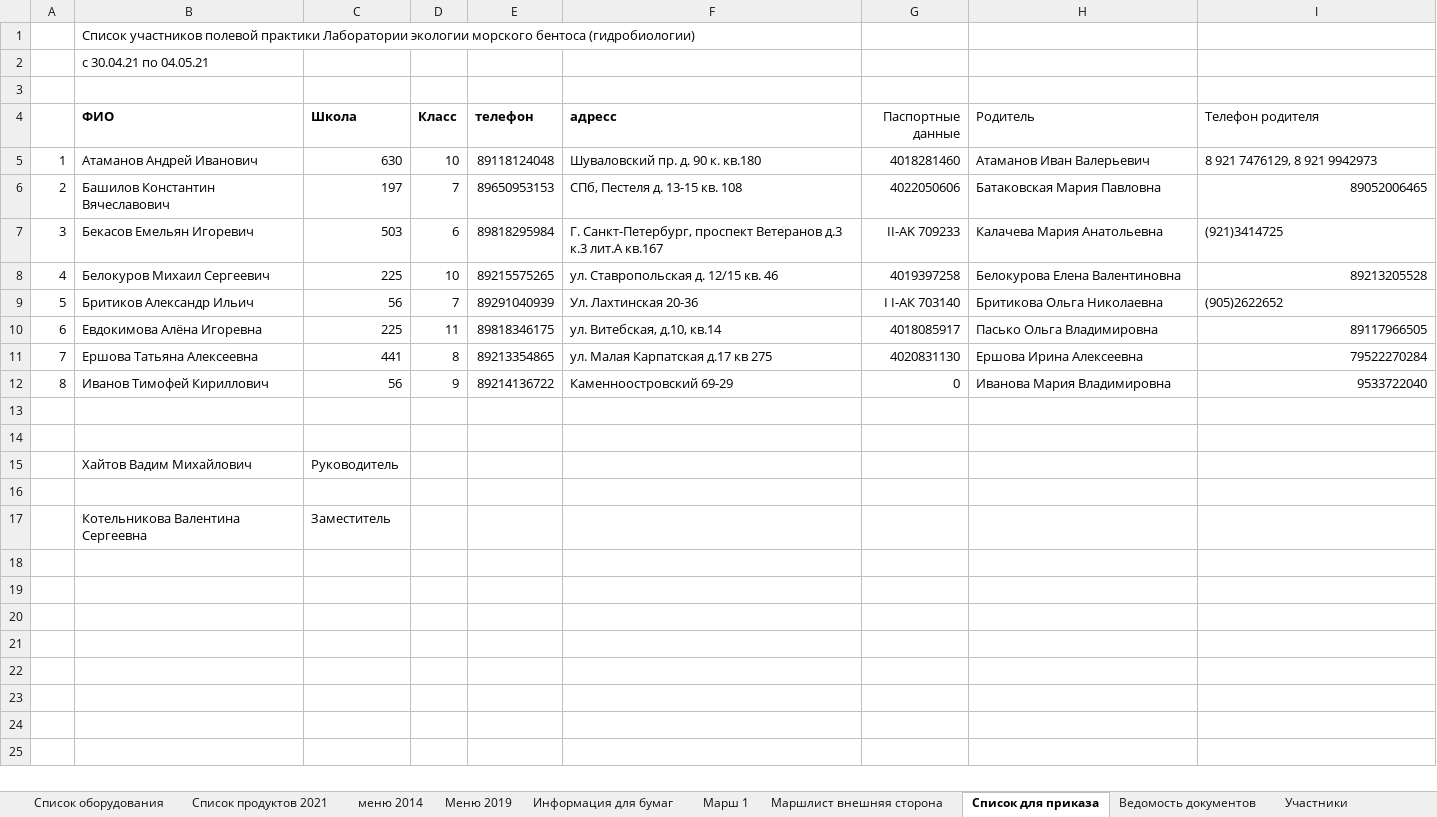
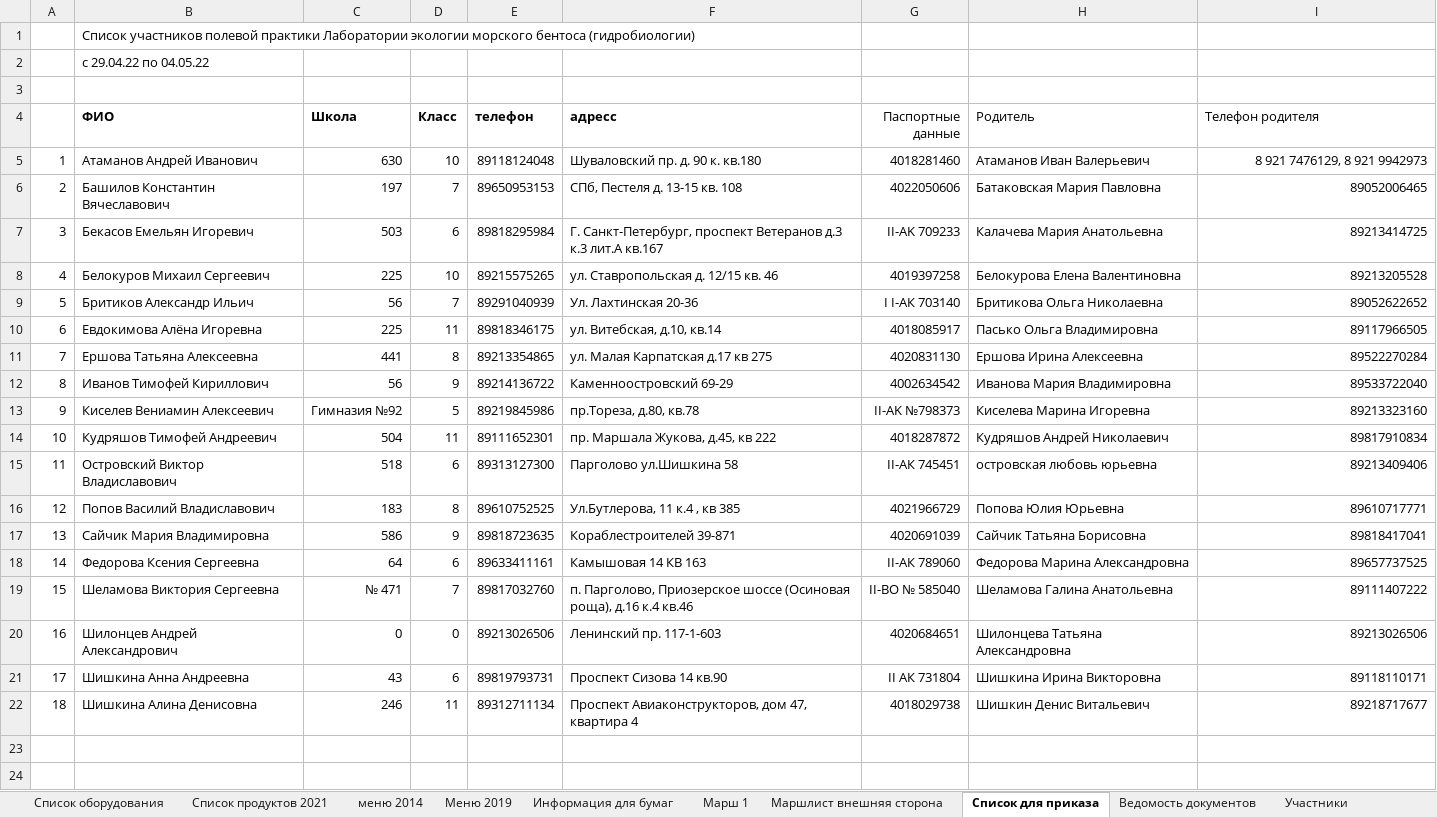
Before and after one commit to polydora/Lab-processings, an Excel workbook: Jashera 2022/Jashera 2022.xlsx, sheet Cписок для приказа, drawn as a sheet; only a part is shown; the shorter side is filled out with more unchanged rows; values as stored, in another font and other column widths than the file's, no borders; the diff names each change by its address in the sheet, - before the commit and + after, or states it on an @@ line.

```diff
--- a/Jashera 2022/Jashera 2022.xlsx (sheet Cписок для приказа)
+++ b/Jashera 2022/Jashera 2022.xlsx (sheet Cписок для приказа)
-B2 (ФИО): с 30.04.21 по 04.05.21
+B2 (ФИО): с 29.04.22 по 04.05.22
-I5 alignment: left
+I5 alignment: right
-I7 (Телефон родителя): (921)3414725
+I7 (Телефон родителя): 89213414725
-I7 alignment: left
+I7 alignment: right
-I9 (Телефон родителя): (905)2622652
+I9 (Телефон родителя): 89052622652
-I9 alignment: left
+I9 alignment: right
-I11 (Телефон родителя): 79522270284
+I11 (Телефон родителя): 89522270284
-G12 (Паспортные данные): 0
+G12 (Паспортные данные): 4002634542
-I12 (Телефон родителя): 9533722040
+I12 (Телефон родителя): 89533722040
+row 13: 9 | Киселев Вениамин Алексеевич | Гимназия №92 | 5 | 89219845986 | пр.Тореза, д.80, кв.78 | II-AK №798373 | Киселева Марина Игоревна | 89213323160
+row 14: 10 | Кудряшов Тимофей Андреевич | 504 | 11 | 89111652301 | пр. Маршала Жукова, д.45, кв 222 | 4018287872 | Кудряшов Андрей Николаевич | 89817910834
+row 15: 11 | Островский Виктор Владиславович | 518 | 6 | 89313127300 | Парголово ул.Шишкина 58 | II-АК 745451 | островская любовь юрьевна | 89213409406
+row 16: 12 | Попов Василий Владиславович | 183 | 8 | 89610752525 | Ул.Бутлерова, 11 к.4 , кв 385 | 4021966729 | Попова Юлия Юрьевна | 89610717771
+row 17: 13 | Сайчик Мария Владимировна | 586 | 9 | 89818723635 | Кораблестроителей 39-871 | 4020691039 | Сайчик Татьяна Борисовна | 89818417041
+row 18: 14 | Федорова Ксения Сергеевна | 64 | 6 | 89633411161 | Камышовая 14 КВ 163 | II-АК 789060 | Федорова Марина Александровна | 89657737525
+row 19: 15 | Шеламова Виктория Сергеевна | № 471 | 7 | 89817032760 | п. Парголово, Приозерское шоссе (Осиновая роща), д.16 к.4 кв.46 | II-BO № 585040 | Шеламова Галина Анатольевна | 89111407222
+row 20: 16 | Шилонцев Андрей Александрович | 0 | 0 | 89213026506 | Ленинский пр. 117-1-603 | 4020684651 | Шилонцева Татьяна Александровна | 89213026506
+row 21: 17 | Шишкина Анна Андреевна | 43 | 6 | 89819793731 | Проспект Сизова 14 кв.90 | II АК 731804 | Шишкина Ирина Викторовна | 89118110171
+row 22: 18 | Шишкина Алина Денисовна | 246 | 11 | 89312711134 | Проспект Авиаконструкторов, дом 47, квартира 4 | 4018029738 | Шишкин Денис Витальевич | 89218717677
```
Also changed, not shown: sheet Участники, sheet МЧС, sheet Марш 1, sheet Информация для бумаг, sheet Маршлист внешняя сторона, formulas that keep their value, hidden cells, 2 other files.
